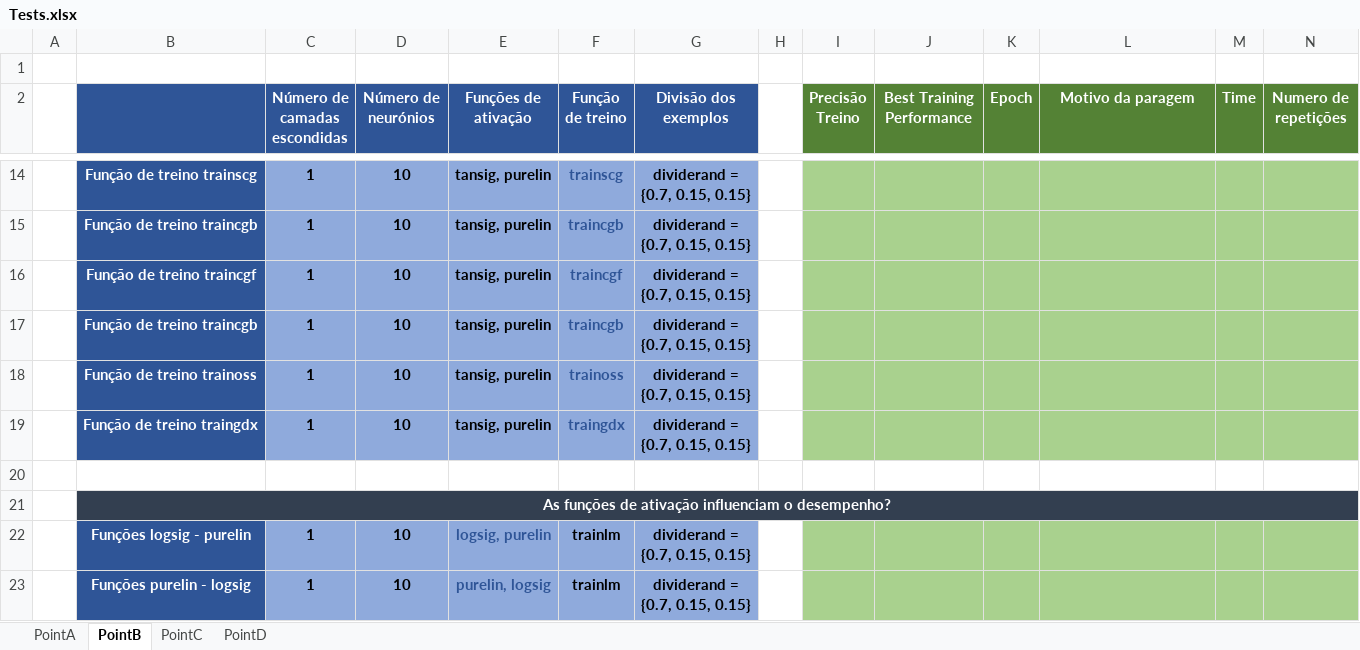
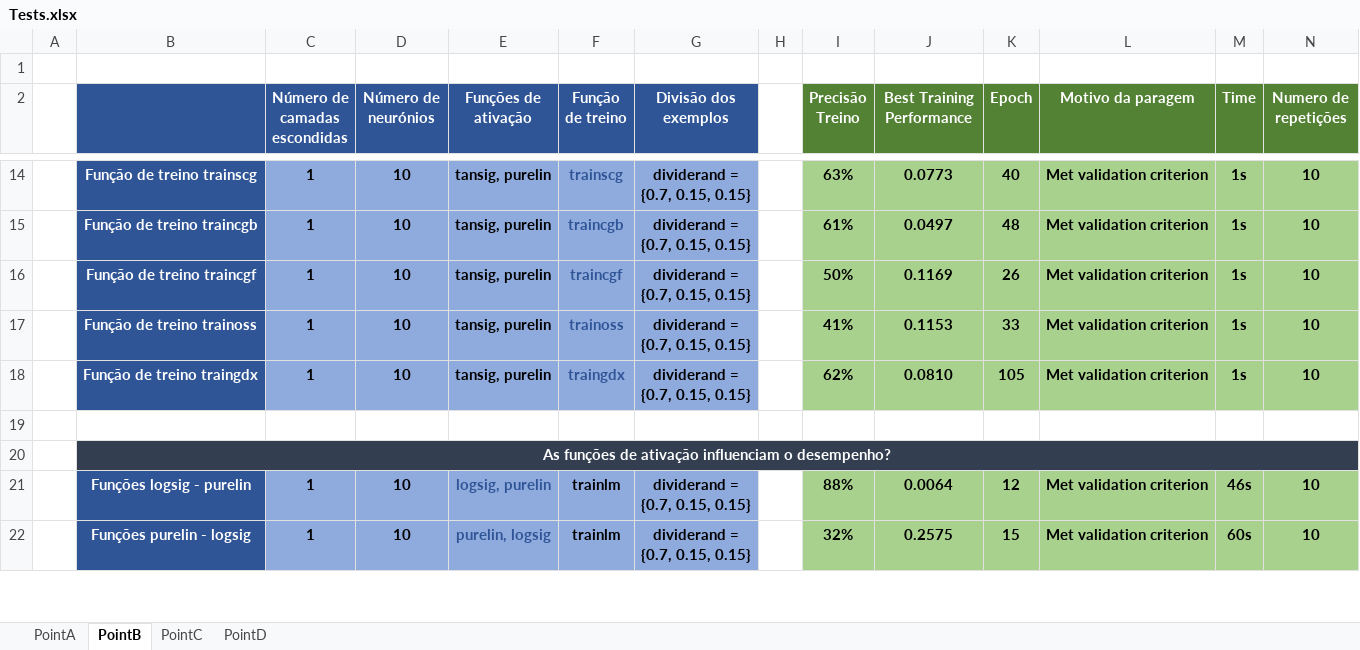
Before and after one commit to serac01/ArtificialNeuralNetworks, an Excel workbook: Tests.xlsx, sheet PointB, drawn as a sheet; only a part is shown, gaps mark what is left out; values as stored, in another font and other column widths than the file's, no borders; removed rows and columns are numbered as before the commit, all else as after; ↵ is a line break in a cell; the diff covers the shown part only; the diff names each change by its address in the sheet, - before the commit and + after, or states it on an @@ line.

```diff
--- a/Tests.xlsx (sheet PointB)
+++ b/Tests.xlsx (sheet PointB)
-I14 (Precisão Treino): (empty)
+I14 (Precisão Treino): 63%
-J14 (Best Training Performance): (empty)
+J14 (Best Training Performance): 0.0773
-K14 (Epoch): (empty)
+K14 (Epoch): 40
-L14:L16 (Motivo da paragem): (empty)
+L14:L16 (Motivo da paragem): Met validation criterion
-M14:M16 (Time): (empty)
+M14:M16 (Time): 1s
-N14:N16 (Numero de repetições): (empty)
+N14:N16 (Numero de repetições): 10
-I15 (Precisão Treino): (empty)
+I15 (Precisão Treino): 61%
-J15 (Best Training Performance): (empty)
+J15 (Best Training Performance): 0.0497
-K15 (Epoch): (empty)
+K15 (Epoch): 48
-I16 (Precisão Treino): (empty)
+I16 (Precisão Treino): 50%
-J16 (Best Training Performance): (empty)
+J16 (Best Training Performance): 0.1169
-K16 (Epoch): (empty)
+K16 (Epoch): 26
-row 17:  | Função de treino traincgb | 1 | 10 | tansig, purelin | traincgb | dividerand = ↵ {0.7, 0.15, 0.15}
-I17 (Precisão Treino): (empty)
+I17 (Precisão Treino): 41%
-J17 (Best Training Performance): (empty)
+J17 (Best Training Performance): 0.1153
-K17 (Epoch): (empty)
+K17 (Epoch): 33
-L17:L18 (Motivo da paragem): (empty)
+L17:L18 (Motivo da paragem): Met validation criterion
-M17:M18 (Time): (empty)
+M17:M18 (Time): 1s
-N17:N18 (Numero de repetições): (empty)
+N17:N18 (Numero de repetições): 10
-I18 (Precisão Treino): (empty)
+I18 (Precisão Treino): 62%
-J18 (Best Training Performance): (empty)
+J18 (Best Training Performance): 0.0810
-K18 (Epoch): (empty)
+K18 (Epoch): 105
-I21 (Precisão Treino): (empty)
+I21 (Precisão Treino): 88%
-J21 (Best Training Performance): (empty)
+J21 (Best Training Performance): 0.0064
-K21 (Epoch): (empty)
+K21 (Epoch): 12
-L21:L22 (Motivo da paragem): (empty)
+L21:L22 (Motivo da paragem): Met validation criterion
-M21 (Time): (empty)
+M21 (Time): 46s
-N21:N22 (Numero de repetições): (empty)
+N21:N22 (Numero de repetições): 10
-I22 (Precisão Treino): (empty)
+I22 (Precisão Treino): 32%
-J22 (Best Training Performance): (empty)
+J22 (Best Training Performance): 0.2575
-K22 (Epoch): (empty)
+K22 (Epoch): 15
-M22 (Time): (empty)
+M22 (Time): 60s
```
Also changed, not shown: 17 added rows, 3 removed rows, 74 edited cells, cell formats and merged cells elsewhere in this sheet, sheet PointA, sheet PointC, sheet PointD, 35 other files.
